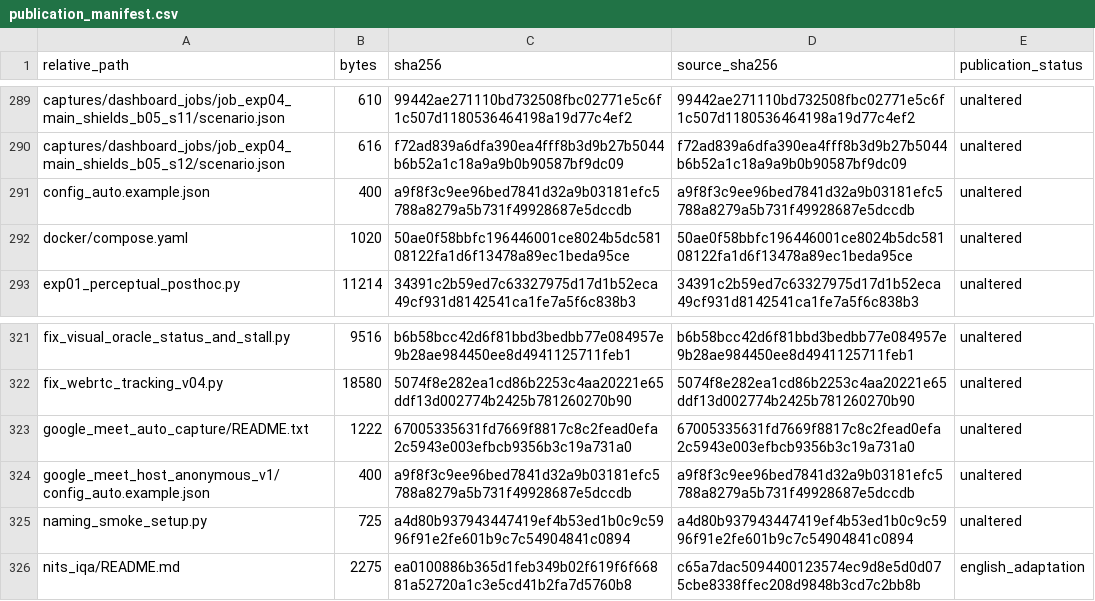
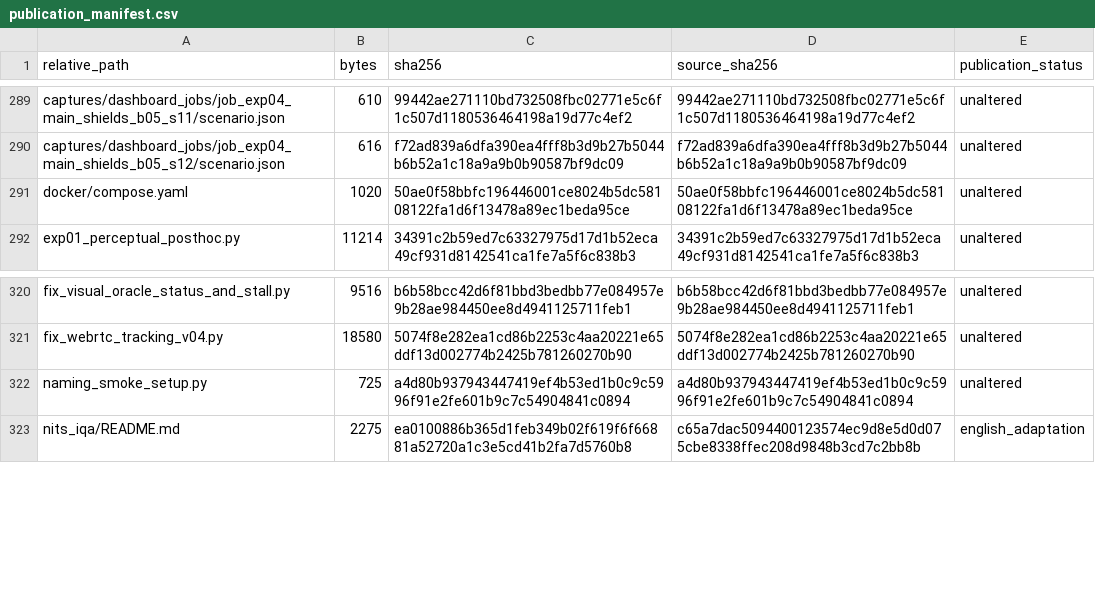
Before and after one commit to timetraveler00/visual-oracle, a CSV file: publication_manifest.csv, drawn as a sheet; only a part is shown, gaps mark what is left out; the diff names each change by its address in the sheet, - before the commit and + after, or states it on an @@ line.

Commit message:
Remove obsolete Google Meet configuration and documentation

```diff
--- a/publication_manifest.csv
+++ b/publication_manifest.csv
-row 291: config_auto.example.json | 400 | a9f8f3c9ee96bed7841d32a9b03181efc5788a8279a5b731f49928687e5dccdb | a9f8f3c9ee96bed7841d32a9b03181efc5788a8279a5b731f49928687e5dccdb | unaltered
-row 323: google_meet_auto_capture/README.txt | 1222 | 67005335631fd7669f8817c8c2fead0efa2c5943e003efbcb9356b3c19a731a0 | 67005335631fd7669f8817c8c2fead0efa2c5943e003efbcb9356b3c19a731a0 | unaltered
-row 324: google_meet_host_anonymous_v1/config_auto.example.json | 400 | a9f8f3c9ee96bed7841d32a9b03181efc5788a8279a5b731f49928687e5dccdb | a9f8f3c9ee96bed7841d32a9b03181efc5788a8279a5b731f49928687e5dccdb | unaltered
```
Also changed, not shown: 6 other files.
